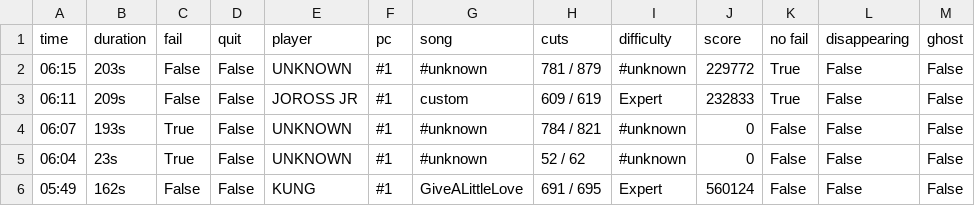
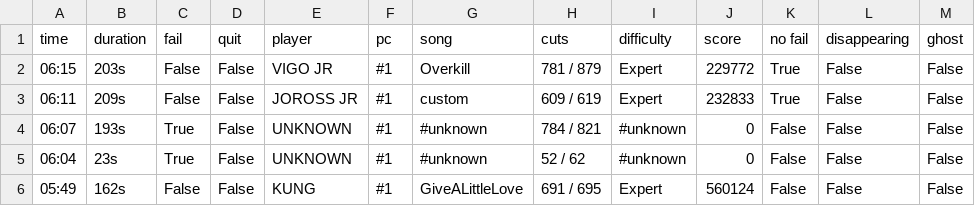
Before and after one commit to budidino/multiverse, a CSV file: latest.csv, drawn as a sheet; only a part is shown; the diff names each change by its address in the sheet, - before the commit and + after, or states it on an @@ line.

```diff
--- a/latest.csv
+++ b/latest.csv
-E2 (player): UNKNOWN
+E2 (player): VIGO JR
-G2 (song): #unknown
+G2 (song): Overkill
-I2 (difficulty): #unknown
+I2 (difficulty): Expert
```
Also changed, not shown: 2 other files.
